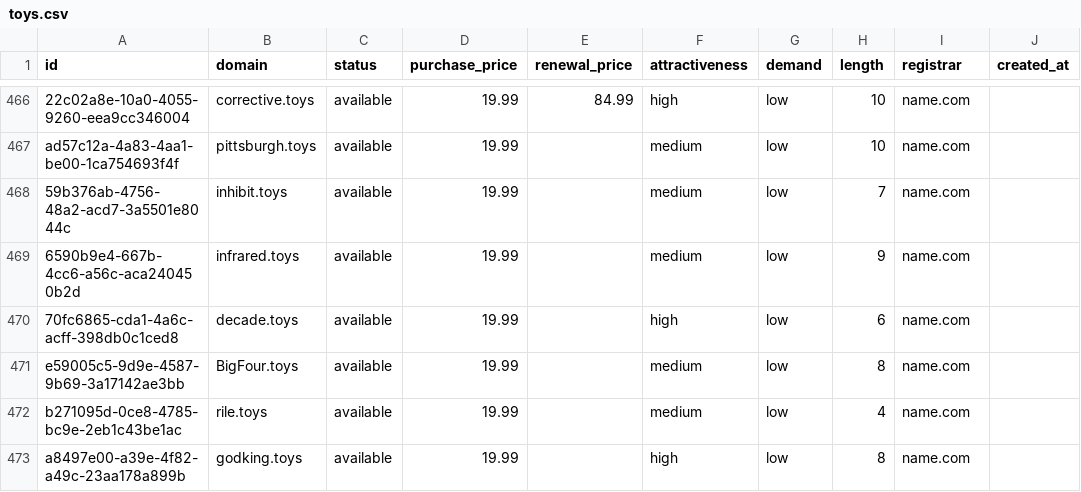
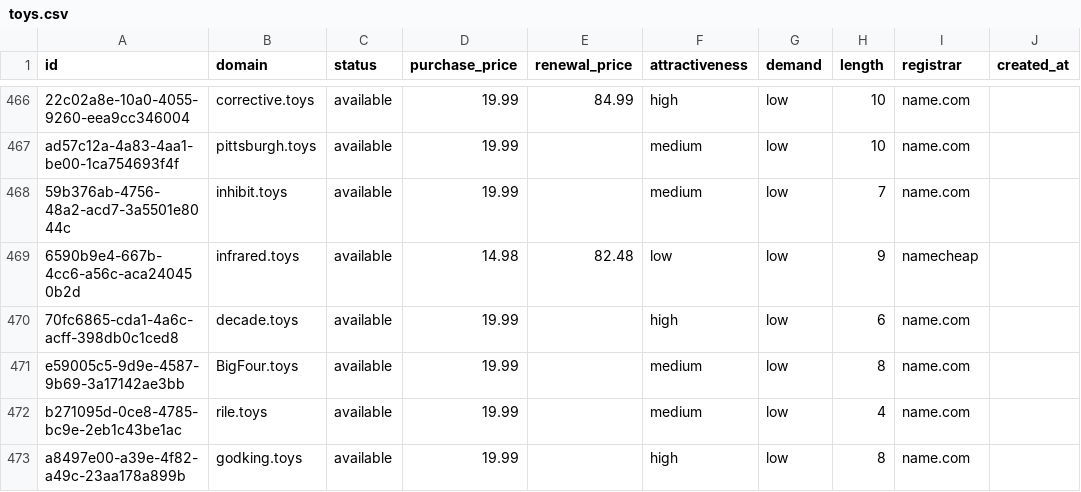
Before and after one commit to UniqueDomains/toys-oneword-domains, a CSV file: toys.csv, drawn as a sheet; only a part is shown, gaps mark what is left out; the diff names each change by its address in the sheet, - before the commit and + after, or states it on an @@ line.

Commit message:
Domains update

```diff
--- a/toys.csv
+++ b/toys.csv
-D469 (purchase_price): 19.99
+D469 (purchase_price): 14.98
-E469 (renewal_price): (empty)
+E469 (renewal_price): 82.48
-F469 (attractiveness): medium
+F469 (attractiveness): low
-I469 (registrar): name.com
+I469 (registrar): namecheap
```
Also changed, not shown: 4 other files.
